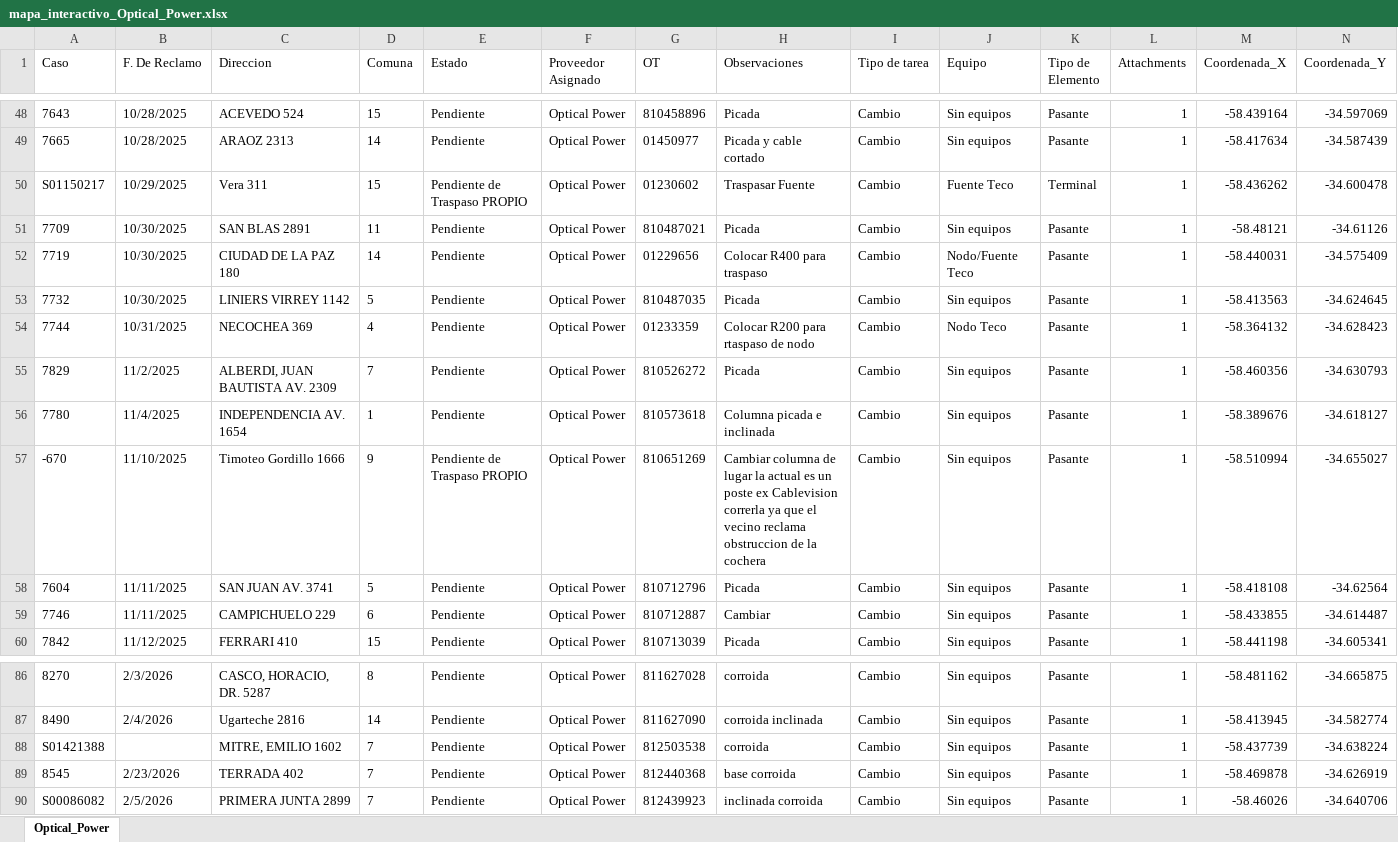
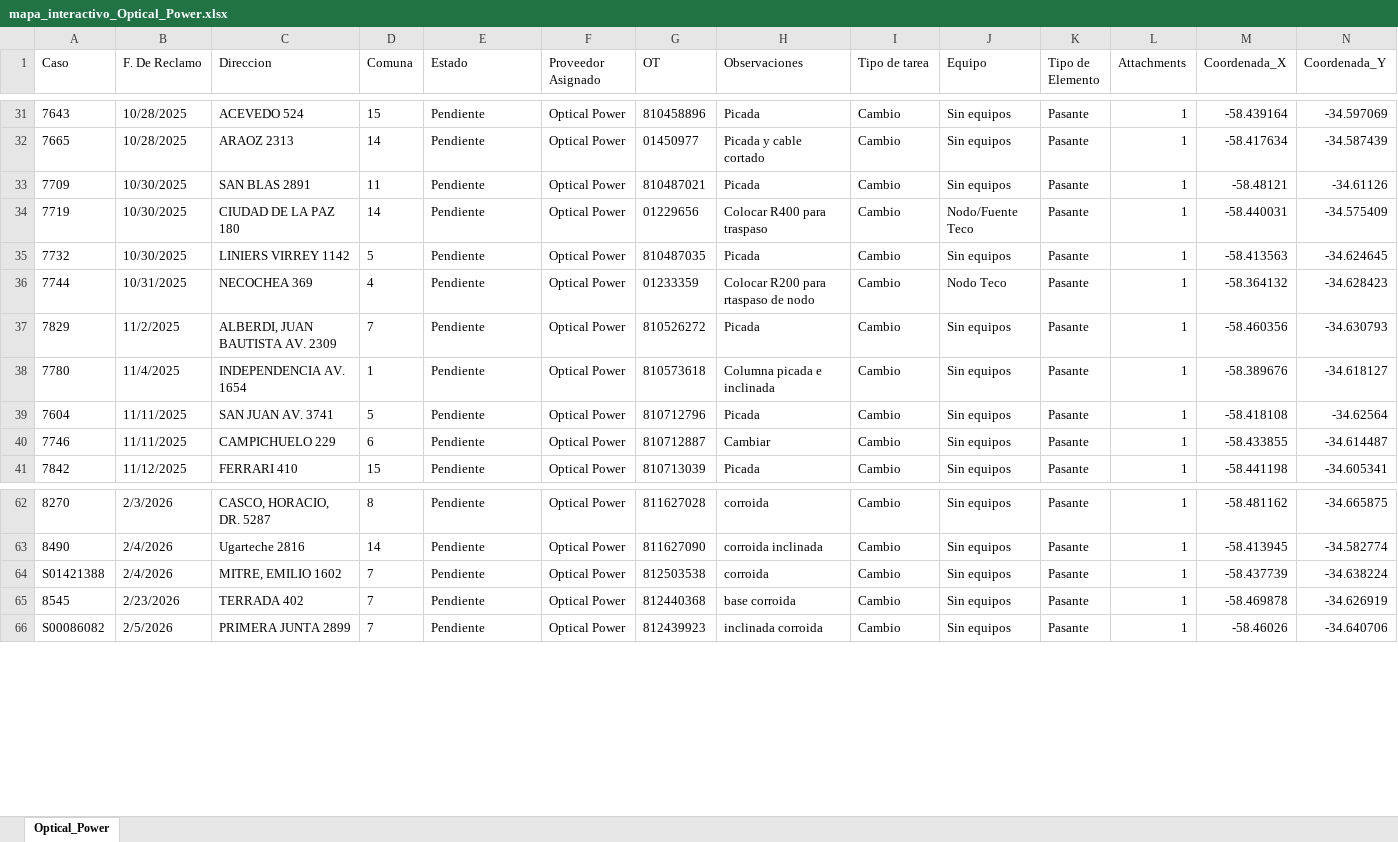
Before and after one commit to gestiondereclamosteco/opticalpower, an Excel workbook: mapa_interactivo_Optical_Power.xlsx, sheet Optical_Power, drawn as a sheet; only a part is shown, gaps mark what is left out; values as stored, in another font and other column widths than the file's, no borders; removed rows and columns are numbered as before the commit, all else as after; rows hold the shown columns only; the diff covers the shown part only; the diff names each change by its address in the sheet, - before the commit and + after, or states it on an @@ line.

Commit message:
Actualizacion automatica del mapa (2026-03-10 15:23:59)

```diff
--- a/mapa_interactivo_Optical_Power.xlsx (sheet Optical_Power)
+++ b/mapa_interactivo_Optical_Power.xlsx (sheet Optical_Power)
-row 50: S01150217 | 10/29/2025 | Vera 311 | 15 | Pendiente de Traspaso PROPIO | Optical Power | 01230602 | Traspasar Fuente | Cambio | Fuente Teco | Terminal | 1 | -58.436262 | -34.600478
-row 57: -670 | 11/10/2025 | Timoteo Gordillo 1666 | 9 | Pendiente de Traspaso PROPIO | Optical Power | 810651269 | Cambiar columna de lugar la actual es un poste ex Cablevision correrla ya que el vecino reclama obstruccion de la cochera | Cambio | Sin equipos | Pasante | 1 | -58.510994 | -34.655027
-B64 (F. De Reclamo): (empty)
+B64 (F. De Reclamo): 2/4/2026
```
Also changed, not shown: 25 removed rows elsewhere in this sheet, 1 other file.
